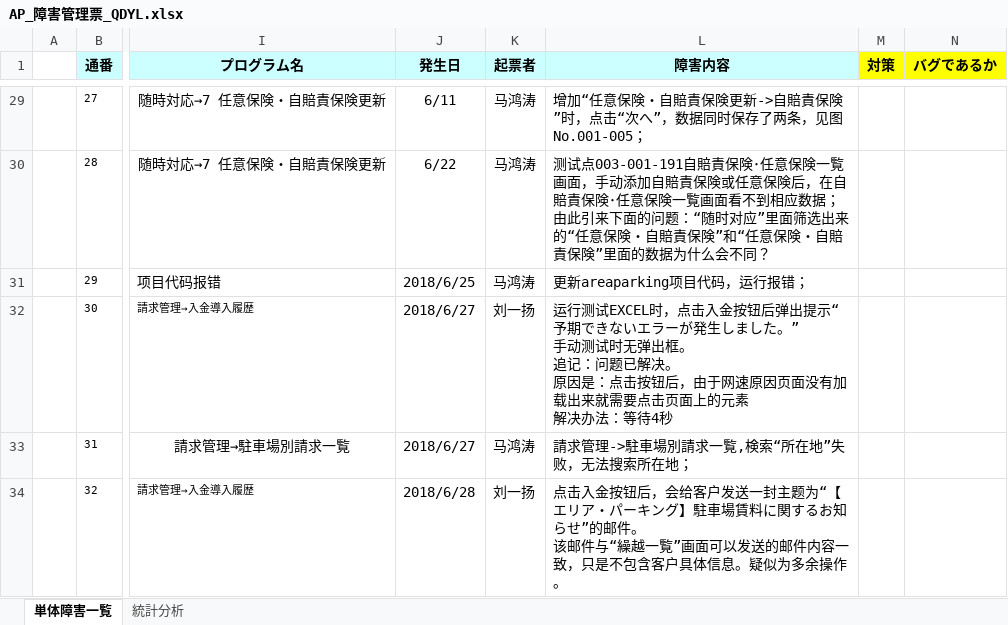
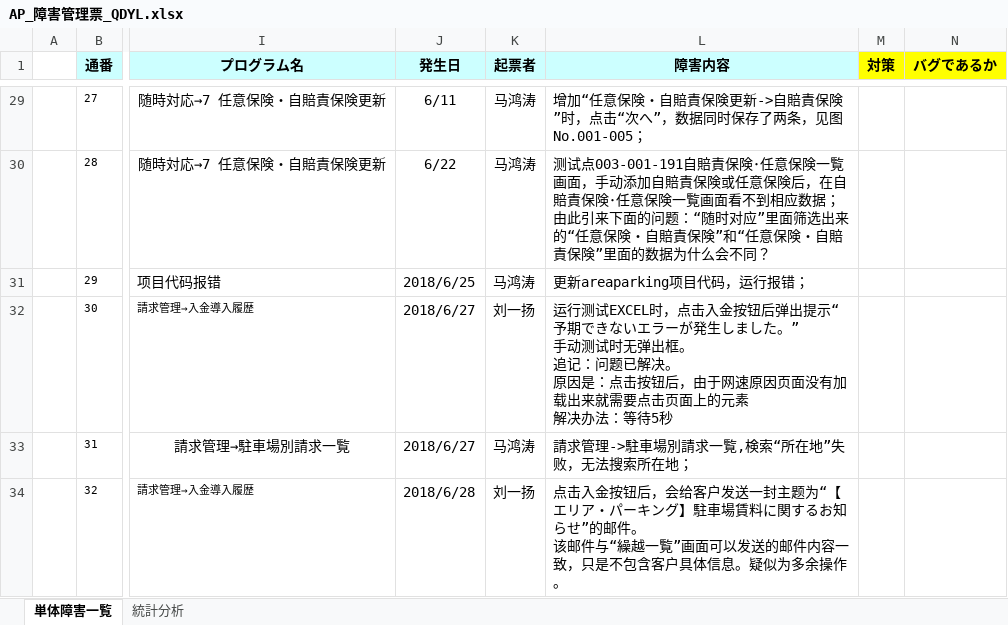
Before and after one commit to ebusiness/areaparking-test, an Excel workbook: document/AP_障害管理票_QDYL.xlsx, sheet 単体障害一覧, drawn as a sheet; only a part is shown, gaps mark what is left out; values as stored, in another font and other column widths than the file's, no borders; conditional formats not drawn; the diff names each change by its address in the sheet, - before the commit and + after, or states it on an @@ line.

Commit message:
update document Signed-off-by: LiuYiyang <lyy@shequchina.cn>

```diff
--- a/document/AP_障害管理票_QDYL.xlsx (sheet 単体障害一覧)
+++ b/document/AP_障害管理票_QDYL.xlsx (sheet 単体障害一覧)
-L32 (障害内容): …法：等待4秒
+L32 (障害内容): …法：等待5秒
```
Also changed, not shown: charts or pictures, 1 other file.
